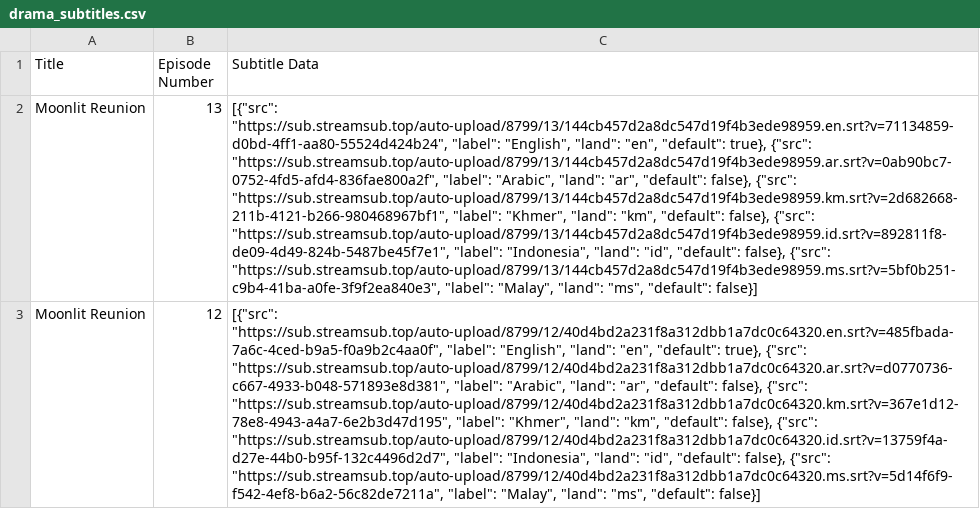
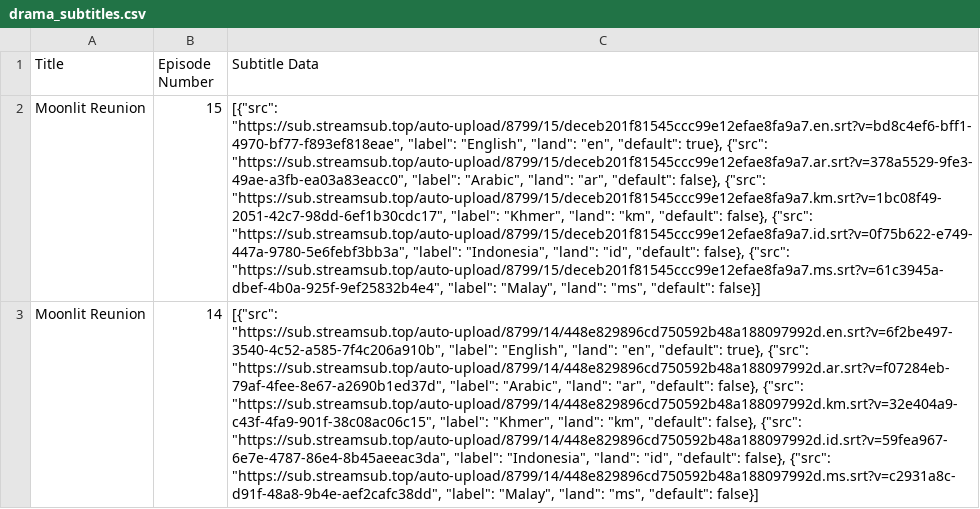
Before and after one commit to chnd372/kissdramasubs, a CSV file: drama_subtitles.csv, drawn as a sheet; removed rows and columns are numbered as before the commit, all else as after; the diff names each change by its address in the sheet, - before the commit and + after, or states it on an @@ line.

```diff
--- a/drama_subtitles.csv
+++ b/drama_subtitles.csv
+row 2: Moonlit Reunion | 15 | [{"src": "https://sub.streamsub.top/auto-upload/8799/15/deceb201f81545ccc99e12efae8fa9a7.en.srt?v=bd8c4ef6-bff1-4970-bf77-f893ef818eae", "label": "English", "land": "en", "default": true}, {"src": "https://sub.streamsub.top/auto-upload/8799/15/deceb201f81545ccc99e12efae8fa9a7.ar.srt?v=378a5529-9fe3-49ae-a3fb-ea03a83eacc0", "label": "Arabic", "land": "ar", "default": false}, {"src": "https://sub.streamsub.top/auto-upload/8799/15/deceb201f81545ccc99e12efae8fa9a7.km.srt?v=1bc08f49-2051-42c7-98dd-6ef1b30cdc17", "label": "Khmer", "land": "km", "default": false}, {"src": "https://sub.streamsub.top/auto-upload/8799/15/deceb201f81545ccc99e12efae8fa9a7.id.srt?v=0f75b622-e749-447a-9780-5e6febf3bb3a", "label": "Indonesia", "land": "id", "default": false}, {"src": "https://sub.streamsub.top/auto-upload/8799/15/deceb201f81545ccc99e12efae8fa9a7.ms.srt?v=61c3945a-dbef-4b0a-925f-9ef25832b4e4", "label": "Malay", "land": "ms", "default": false}]
-B3 (Episode Number): 13
+B3 (Episode Number): 14
-C3 (Subtitle Data): [{"src": "https://sub.streamsub.top/auto-upload/8799/13/144cb457d2a8dc547d19f4b3ede98959.en.srt?v=71134859-d0bd-4ff1-aa80-55524d424b24", "label": "English", "land": "en", "default": true}, {"src": "https://sub.streamsub.top/auto-upload/8799/13/144cb457d2a8dc547d19f4b3ede98959.ar.srt?v=0ab90bc7-0752-4fd5-afd4-836fae800a2f", "label": "Arabic", "land": "ar", "default": false}, {"src": "https://sub.streamsub.top/auto-upload/8799/13/144cb457d2a8dc547d19f4b3ede98959.km.srt?v=2d682668-211b-4121-b266-980468967bf1", "label": "Khmer", "land": "km", "default": false}, {"src": "https://sub.streamsub.top/auto-upload/8799/13/144cb457d2a8dc547d19f4b3ede98959.id.srt?v=892811f8-de09-4d49-824b-5487be45f7e1", "label": "Indonesia", "land": "id", "default": false}, {"src": "https://sub.streamsub.top/auto-upload/8799/13/144cb457d2a8dc547d19f4b3ede98959.ms.srt?v=5bf0b251-c9b4-41ba-a0fe-3f9f2ea840e3", "label": "Malay",…
+C3 (Subtitle Data): [{"src": "https://sub.streamsub.top/auto-upload/8799/14/448e829896cd750592b48a188097992d.en.srt?v=6f2be497-3540-4c52-a585-7f4c206a910b", "label": "English", "land": "en", "default": true}, {"src": "https://sub.streamsub.top/auto-upload/8799/14/448e829896cd750592b48a188097992d.ar.srt?v=f07284eb-79af-4fee-8e67-a2690b1ed37d", "label": "Arabic", "land": "ar", "default": false}, {"src": "https://sub.streamsub.top/auto-upload/8799/14/448e829896cd750592b48a188097992d.km.srt?v=32e404a9-c43f-4fa9-901f-38c08ac06c15", "label": "Khmer", "land": "km", "default": false}, {"src": "https://sub.streamsub.top/auto-upload/8799/14/448e829896cd750592b48a188097992d.id.srt?v=59fea967-6e7e-4787-86e4-8b45aeeac3da", "label": "Indonesia", "land": "id", "default": false}, {"src": "https://sub.streamsub.top/auto-upload/8799/14/448e829896cd750592b48a188097992d.ms.srt?v=c2931a8c-d91f-48a8-9b4e-aef2cafc38dd", "label": "Malay",…
-row 3: Moonlit Reunion | 12 | [{"src": "https://sub.streamsub.top/auto-upload/8799/12/40d4bd2a231f8a312dbb1a7dc0c64320.en.srt?v=485fbada-7a6c-4ced-b9a5-f0a9b2c4aa0f", "label": "English", "land": "en", "default": true}, {"src": "https://sub.streamsub.top/auto-upload/8799/12/40d4bd2a231f8a312dbb1a7dc0c64320.ar.srt?v=d0770736-c667-4933-b048-571893e8d381", "label": "Arabic", "land": "ar", "default": false}, {"src": "https://sub.streamsub.top/auto-upload/8799/12/40d4bd2a231f8a312dbb1a7dc0c64320.km.srt?v=367e1d12-78e8-4943-a4a7-6e2b3d47d195", "label": "Khmer", "land": "km", "default": false}, {"src": "https://sub.streamsub.top/auto-upload/8799/12/40d4bd2a231f8a312dbb1a7dc0c64320.id.srt?v=13759f4a-d27e-44b0-b95f-132c4496d2d7", "label": "Indonesia", "land": "id", "default": false}, {"src": "https://sub.streamsub.top/auto-upload/8799/12/40d4bd2a231f8a312dbb1a7dc0c64320.ms.srt?v=5d14f6f9-f542-4ef8-b6a2-56c82de7211a", "label": "Malay", "land": "ms", "default": false}]
```
Also changed, not shown: drama_details.csv, 3 other files.
